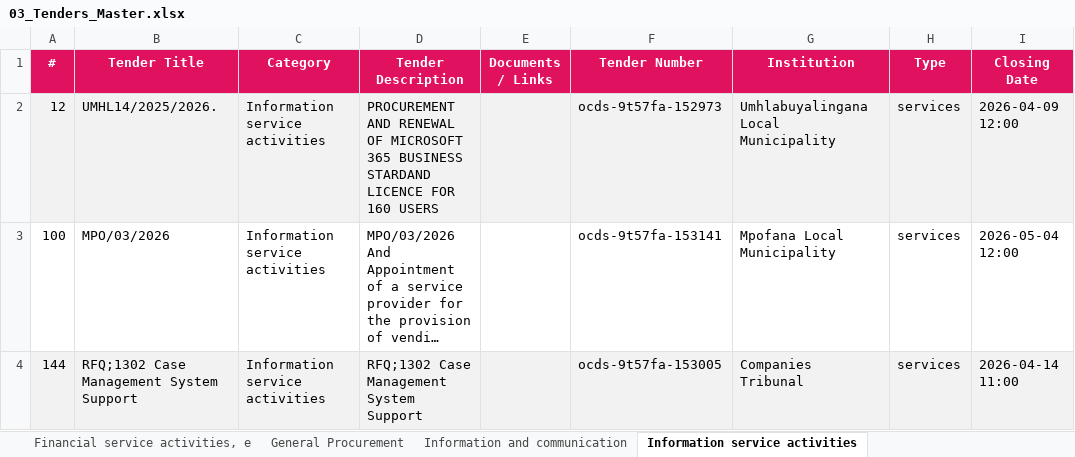
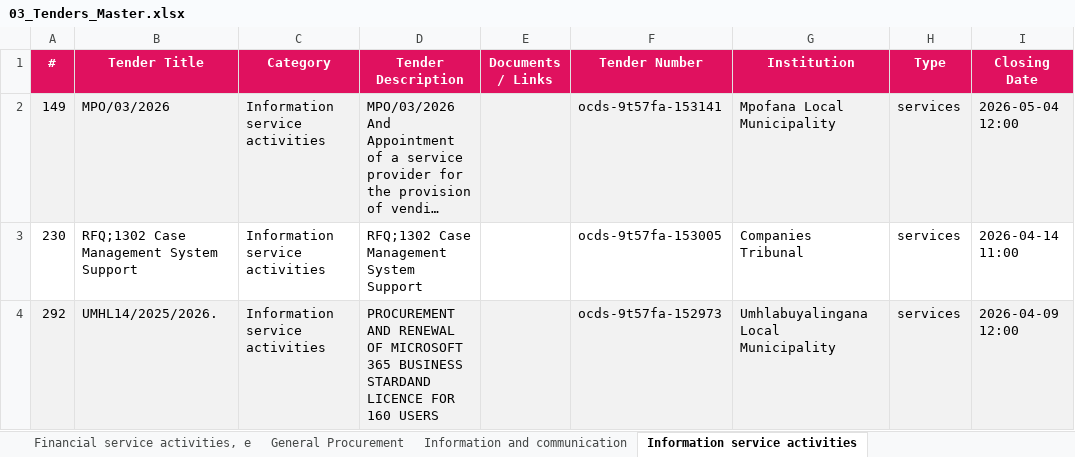
Before and after one commit to RokctAI/opportunities, an Excel workbook: published/03_Tenders_Master.xlsx, sheet Information service activities, drawn as a sheet; long unchanged cells end in …; values as stored, in another font and other column widths than the file's, no borders; removed rows and columns are numbered as before the commit, all else as after; the diff names each change by its address in the sheet, - before the commit and + after, or states it on an @@ line.

```diff
--- a/published/03_Tenders_Master.xlsx (sheet Information service activities)
+++ b/published/03_Tenders_Master.xlsx (sheet Information service activities)
-row 2: 12 | UMHL14/2025/2026. | Information service activities | PROCUREMENT AND RENEWAL OF MICROSOFT 365 BUSINESS STARDAND LICENCE FOR 160 USERS |  | ocds-9t57fa-152973 | Umhlabuyalingana Local Municipality | services | 2026-04-09 12:00
-A2 (#): 100
+A2 (#): 149
-A2:I2 fill: none
+A2:I2 fill: #F2F2F2
-A3 (#): 144
+A3 (#): 230
-A3:I3 fill: #F2F2F2
+A3:I3 fill: none
+row 4: 292 | UMHL14/2025/2026. | Information service activities | PROCUREMENT AND RENEWAL OF MICROSOFT 365 BUSINESS STARDAND LICENCE FOR 160 USERS |  | ocds-9t57fa-152973 | Umhlabuyalingana Local Municipality | services | 2026-04-09 12:00
```
Also changed, not shown: sheet Services Professional, sheet Services General, sheet Supplies General, sheet Other service activities, sheet Construction, sheet Rental and leasing activities, 39 more sheets, published/02_Grants_Active.xlsx, 15 other files.
